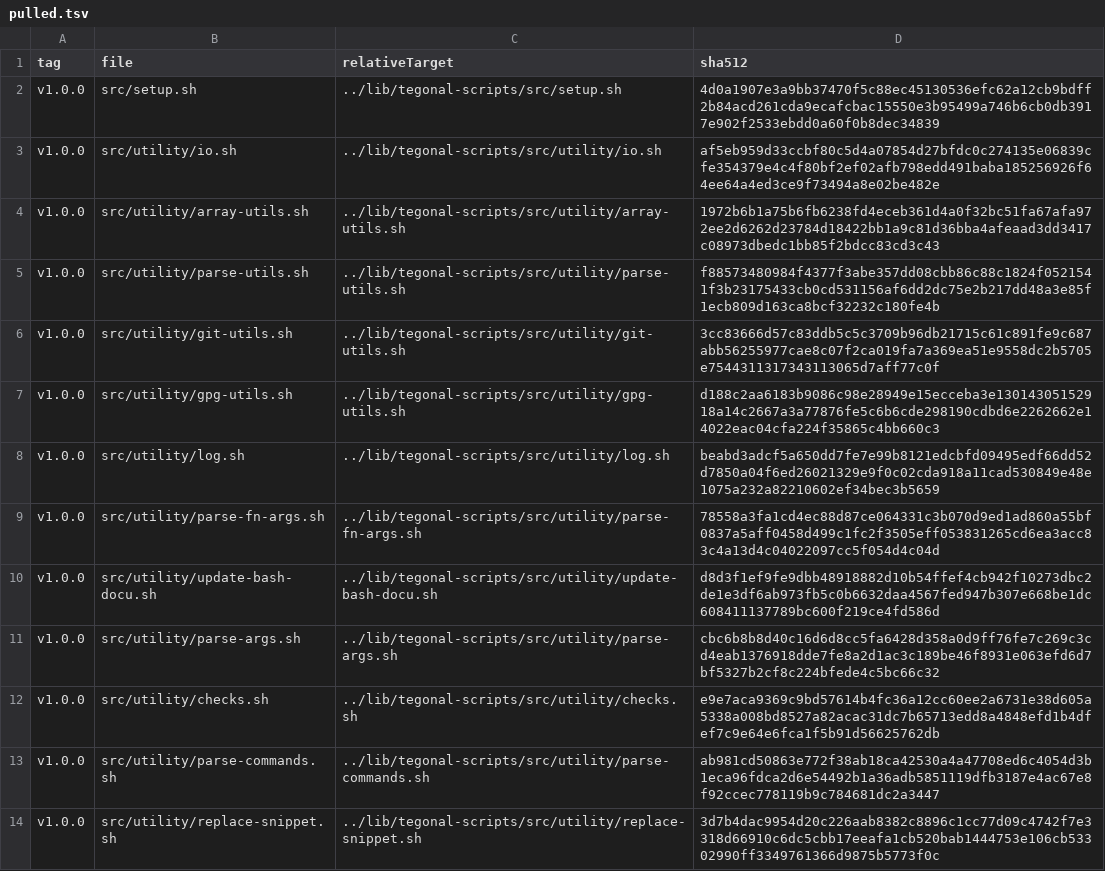
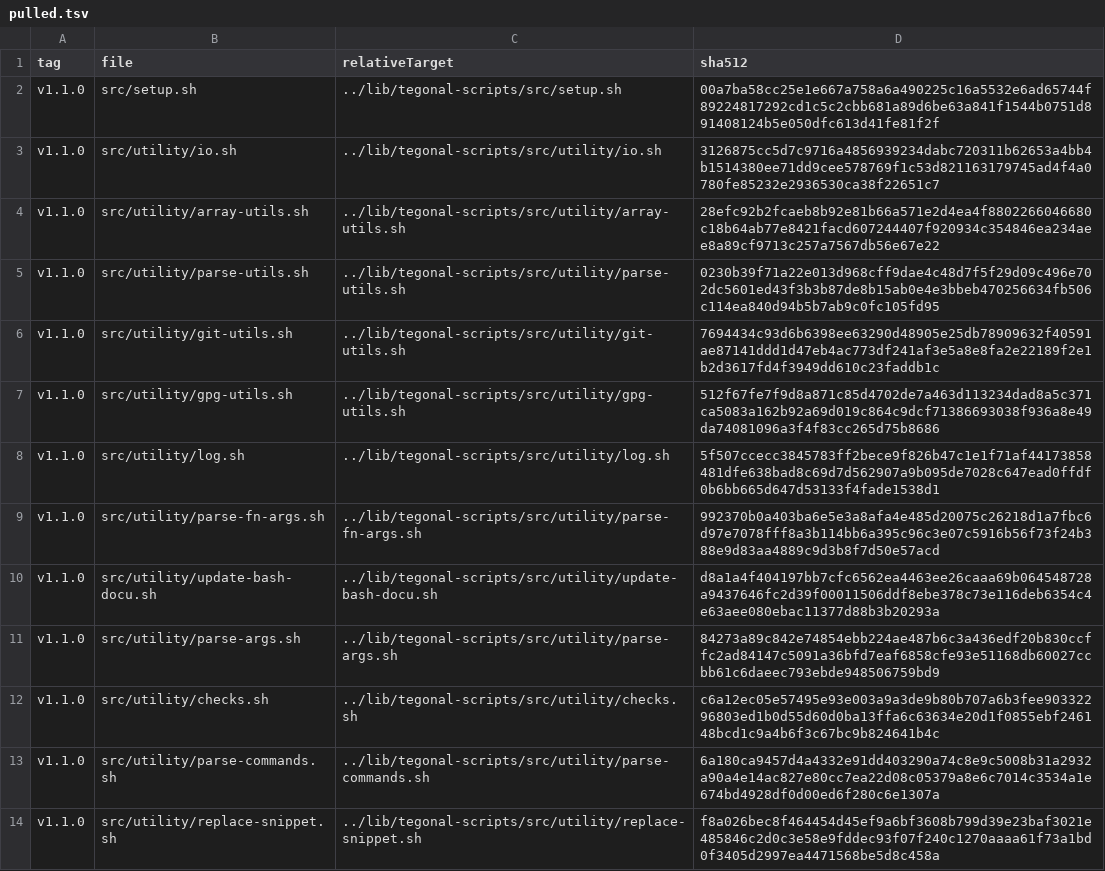
Before and after one commit to tegonal/gt, a TSV file: .gt/remotes/tegonal-scripts/pulled.tsv, drawn as a sheet; only a part is shown; the diff covers the shown part only.

Commit message:
update files pulled via gt

```diff
--- a/.gt/remotes/tegonal-scripts/pulled.tsv
+++ b/.gt/remotes/tegonal-scripts/pulled.tsv
@@ -1,14 +1,14 @@
 tag	file	relativeTarget	sha512
-v1.0.0	src/setup.sh	../lib/tegonal-scripts/src/setup.sh	4d0a1907e3a9bb37470f5c88ec45130536efc62a12cb9bdff2b84acd261cda9ecafcbac15550e3b95499a746b6cb0db3917e902f2533ebdd0a60f0b8dec34839
-v1.0.0	src/utility/io.sh	../lib/tegonal-scripts/src/utility/io.sh	af5eb959d33ccbf80c5d4a07854d27bfdc0c274135e06839cfe354379e4c4f80bf2ef02afb798edd491baba185256926f64ee64a4ed3ce9f73494a8e02be482e
-v1.0.0	src/utility/array-utils.sh	../lib/tegonal-scripts/src/utility/array-utils.sh	1972b6b1a75b6fb6238fd4eceb361d4a0f32bc51fa67afa972ee2d6262d23784d18422bb1a9c81d36bba4afeaad3dd3417c08973dbedc1bb85f2bdcc83cd3c43
-v1.0.0	src/utility/parse-utils.sh	../lib/tegonal-scripts/src/utility/parse-utils.sh	f88573480984f4377f3abe357dd08cbb86c88c1824f0521541f3b23175433cb0cd531156af6dd2dc75e2b217dd48a3e85f1ecb809d163ca8bcf32232c180fe4b
-v1.0.0	src/utility/git-utils.sh	../lib/tegonal-scripts/src/utility/git-utils.sh	3cc83666d57c83ddb5c5c3709b96db21715c61c891fe9c687abb56255977cae8c07f2ca019fa7a369ea51e9558dc2b5705e7544311317343113065d7aff77c0f
-v1.0.0	src/utility/gpg-utils.sh	../lib/tegonal-scripts/src/utility/gpg-utils.sh	d188c2aa6183b9086c98e28949e15ecceba3e13014305152918a14c2667a3a77876fe5c6b6cde298190cdbd6e2262662e14022eac04cfa224f35865c4bb660c3
-v1.0.0	src/utility/log.sh	../lib/tegonal-scripts/src/utility/log.sh	beabd3adcf5a650dd7fe7e99b8121edcbfd09495edf66dd52d7850a04f6ed26021329e9f0c02cda918a11cad530849e48e1075a232a82210602ef34bec3b5659
-v1.0.0	src/utility/parse-fn-args.sh	../lib/tegonal-scripts/src/utility/parse-fn-args.sh	78558a3fa1cd4ec88d87ce064331c3b070d9ed1ad860a55bf0837a5aff0458d499c1fc2f3505eff053831265cd6ea3acc83c4a13d4c04022097cc5f054d4c04d
-v1.0.0	src/utility/update-bash-docu.sh	../lib/tegonal-scripts/src/utility/update-bash-docu.sh	d8d3f1ef9fe9dbb48918882d10b54ffef4cb942f10273dbc2de1e3df6ab973fb5c0b6632daa4567fed947b307e668be1dc608411137789bc600f219ce4fd586d
-v1.0.0	src/utility/parse-args.sh	../lib/tegonal-scripts/src/utility/parse-args.sh	cbc6b8b8d40c16d6d8cc5fa6428d358a0d9ff76fe7c269c3cd4eab1376918dde7fe8a2d1ac3c189be46f8931e063efd6d7bf5327b2cf8c224bfede4c5bc66c32
-v1.0.0	src/utility/checks.sh	../lib/tegonal-scripts/src/utility/checks.sh	e9e7aca9369c9bd57614b4fc36a12cc60ee2a6731e38d605a5338a008bd8527a82acac31dc7b65713edd8a4848efd1b4dfef7c9e64e6fca1f5b91d56625762db
-v1.0.0	src/utility/parse-commands.sh	../lib/tegonal-scripts/src/utility/parse-commands.sh	ab981cd50863e772f38ab18ca42530a4a47708ed6c4054d3b1eca96fdca2d6e54492b1a36adb5851119dfb3187e4ac67e8f92ccec778119b9c784681dc2a3447
-v1.0.0	src/utility/replace-snippet.sh	../lib/tegonal-scripts/src/utility/replace-snippet.sh	3d7b4dac9954d20c226aab8382c8896c1cc77d09c4742f7e3318d66910c6dc5cbb17eeafa1cb520bab1444753e106cb53302990ff3349761366d9875b5773f0c
+v1.1.0	src/setup.sh	../lib/tegonal-scripts/src/setup.sh	00a7ba58cc25e1e667a758a6a490225c16a5532e6ad65744f89224817292cd1c5c2cbb681a89d6be63a841f1544b0751d891408124b5e050dfc613d41fe81f2f
+v1.1.0	src/utility/io.sh	../lib/tegonal-scripts/src/utility/io.sh	3126875cc5d7c9716a4856939234dabc720311b62653a4bb4b1514380ee71dd9cee578769f1c53d821163179745ad4f4a0780fe85232e2936530ca38f22651c7
+v1.1.0	src/utility/array-utils.sh	../lib/tegonal-scripts/src/utility/array-utils.sh	28efc92b2fcaeb8b92e81b66a571e2d4ea4f8802266046680c18b64ab77e8421facd607244407f920934c354846ea234aee8a89cf9713c257a7567db56e67e22
+v1.1.0	src/utility/parse-utils.sh	../lib/tegonal-scripts/src/utility/parse-utils.sh	0230b39f71a22e013d968cff9dae4c48d7f5f29d09c496e702dc5601ed43f3b3b87de8b15ab0e4e3bbeb470256634fb506c114ea840d94b5b7ab9c0fc105fd95
+v1.1.0	src/utility/git-utils.sh	../lib/tegonal-scripts/src/utility/git-utils.sh	7694434c93d6b6398ee63290d48905e25db78909632f40591ae87141ddd1d47eb4ac773df241af3e5a8e8fa2e22189f2e1b2d3617fd4f3949dd610c23faddb1c
+v1.1.0	src/utility/gpg-utils.sh	../lib/tegonal-scripts/src/utility/gpg-utils.sh	512f67fe7f9d8a871c85d4702de7a463d113234dad8a5c371ca5083a162b92a69d019c864c9dcf71386693038f936a8e49da74081096a3f4f83cc265d75b8686
+v1.1.0	src/utility/log.sh	../lib/tegonal-scripts/src/utility/log.sh	5f507ccecc3845783ff2bece9f826b47c1e1f71af44173858481dfe638bad8c69d7d562907a9b095de7028c647ead0ffdf0b6bb665d647d53133f4fade1538d1
+v1.1.0	src/utility/parse-fn-args.sh	../lib/tegonal-scripts/src/utility/parse-fn-args.sh	992370b0a403ba6e5e3a8afa4e485d20075c26218d1a7fbc6d97e7078fff8a3b114bb6a395c96c3e07c5916b56f73f24b388e9d83aa4889c9d3b8f7d50e57acd
+v1.1.0	src/utility/update-bash-docu.sh	../lib/tegonal-scripts/src/utility/update-bash-docu.sh	d8a1a4f404197bb7cfc6562ea4463ee26caaa69b064548728a9437646fc2d39f00011506ddf8ebe378c73e116deb6354c4e63aee080ebac11377d88b3b20293a
+v1.1.0	src/utility/parse-args.sh	../lib/tegonal-scripts/src/utility/parse-args.sh	84273a89c842e74854ebb224ae487b6c3a436edf20b830ccffc2ad84147c5091a36bfd7eaf6858cfe93e51168db60027ccbb61c6daeec793ebde948506759bd9
+v1.1.0	src/utility/checks.sh	../lib/tegonal-scripts/src/utility/checks.sh	c6a12ec05e57495e93e003a9a3de9b80b707a6b3fee90332296803ed1b0d55d60d0ba13ffa6c63634e20d1f0855ebf246148bcd1c9a4b6f3c67bc9b824641b4c
+v1.1.0	src/utility/parse-commands.sh	../lib/tegonal-scripts/src/utility/parse-commands.sh	6a180ca9457d4a4332e91dd403290a74c8e9c5008b31a2932a90a4e14ac827e80cc7ea22d08c05379a8e6c7014c3534a1e674bd4928df0d00ed6f280c6e1307a
+v1.1.0	src/utility/replace-snippet.sh	../lib/tegonal-scripts/src/utility/replace-snippet.sh	f8a026bec8f464454d45ef9a6bf3608b799d39e23baf3021e485846c2d0c3e58e9fddec93f07f240c1270aaaa61f73a1bd0f3405d2997ea4471568be5d8c458a
```
Also changed, not shown: 24 edited cells elsewhere in this file, 25 other files.
